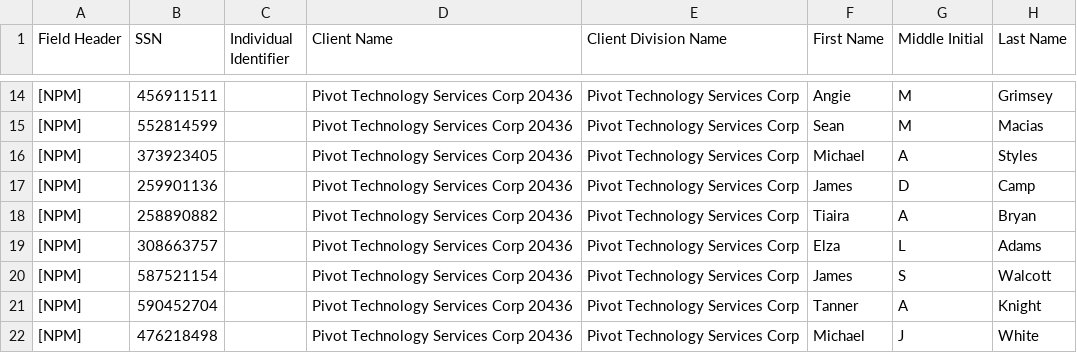
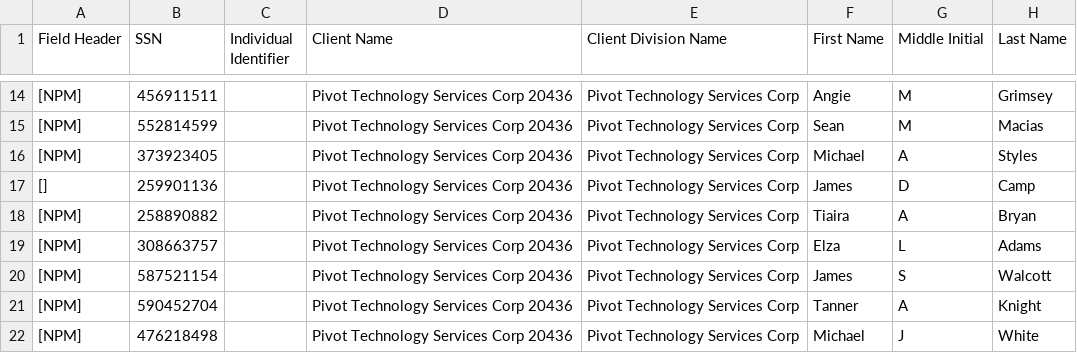
Before and after one commit to JamesBender/D2P, a CSV file: ACS1003_PIvot Tech/Discovery/TekP-2020-09-22-0001/output.csv, drawn as a sheet; only a part is shown, gaps mark what is left out; the diff names each change by its address in the sheet, - before the commit and + after, or states it on an @@ line.

```diff
--- a/ACS1003_PIvot Tech/Discovery/TekP-2020-09-22-0001/output.csv
+++ b/ACS1003_PIvot Tech/Discovery/TekP-2020-09-22-0001/output.csv
-A17 (Field Header): [NPM]
+A17 (Field Header): []
```
Also changed, not shown: 2 other files.
